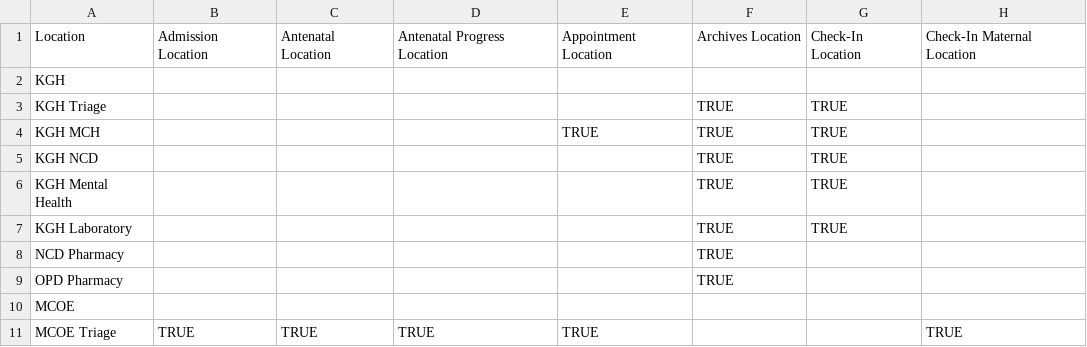
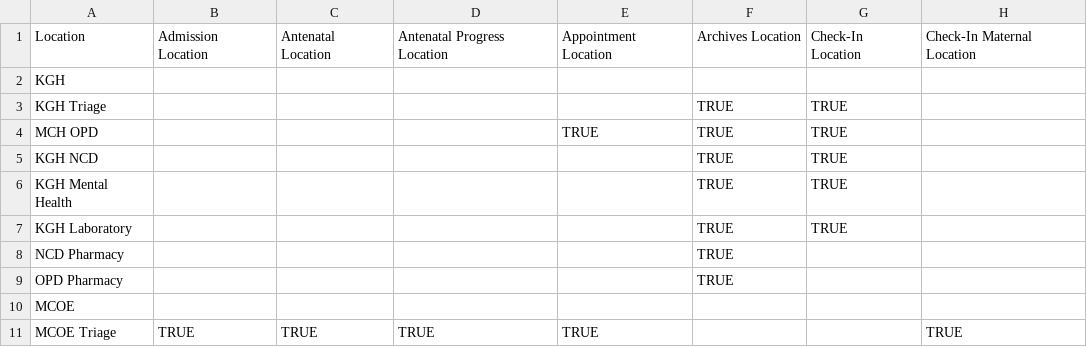
Before and after one commit to PIH/openmrs-config-pihsl, a CSV file: configuration/locationtagmaps/locationtagmaps-site-kgh.csv, drawn as a sheet; only a part is shown; the diff names each change by its address in the sheet, - before the commit and + after, or states it on an @@ line.

```diff
--- a/configuration/locationtagmaps/locationtagmaps-site-kgh.csv
+++ b/configuration/locationtagmaps/locationtagmaps-site-kgh.csv
-A4: KGH MCH
+A4: MCH OPD
```
Also changed, not shown: configuration/locations/locations.csv, 1 other file.
